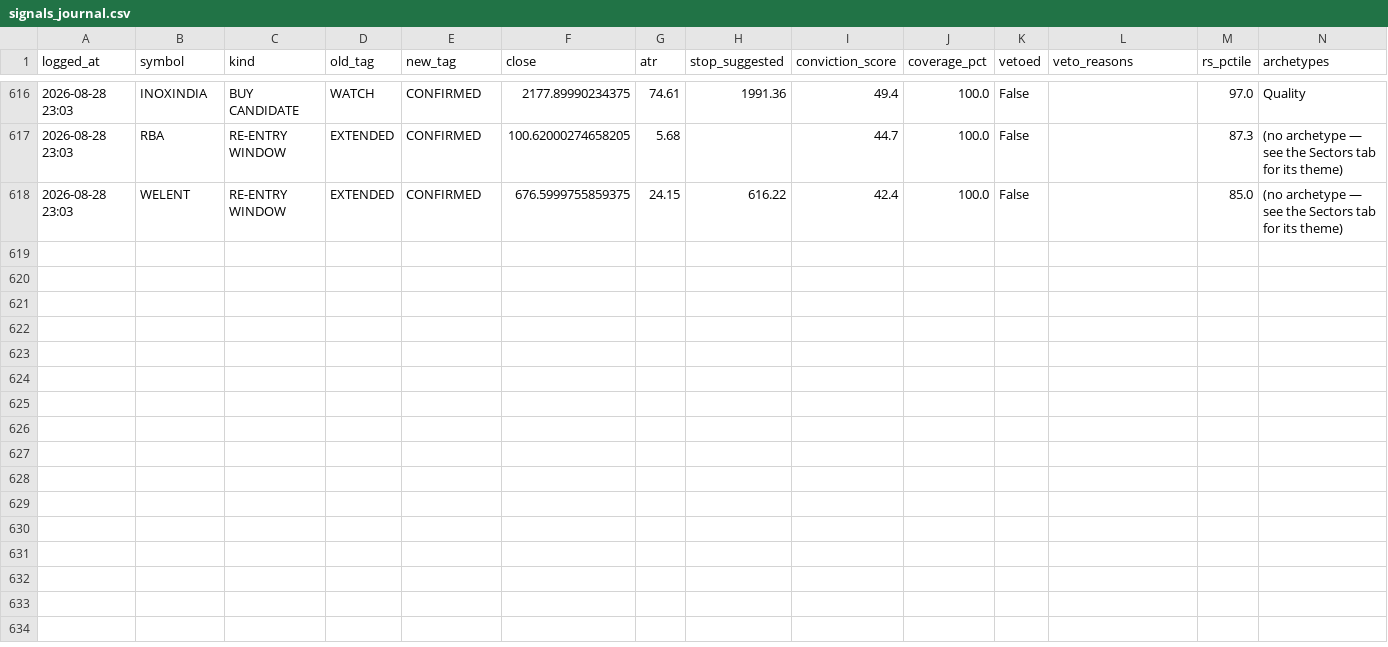
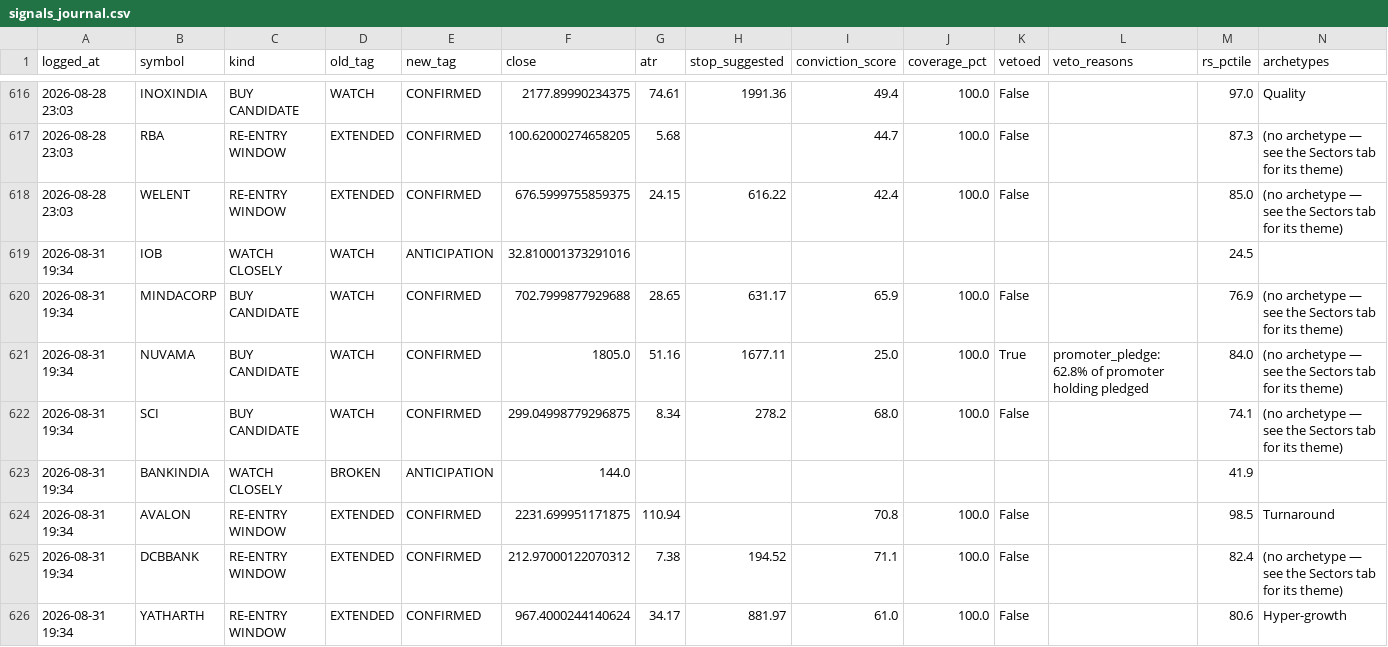
Before and after one commit to kartikeyaav/Golden-Stock, a CSV file: multibagger_screener/multibagger_screener/journal/signals_journal.csv, drawn as a sheet; only a part is shown, gaps mark what is left out.

```diff
--- a/multibagger_screener/multibagger_screener/journal/signals_journal.csv
+++ b/multibagger_screener/multibagger_screener/journal/signals_journal.csv
@@ -618 +618,9 @@ logged_at,symbol,kind,old_tag,new_tag,close,atr,stop_suggested,conviction_score,
 2026-08-28 23:03,WELENT,RE-ENTRY WINDOW,EXTENDED,CONFIRMED,676.5999755859375,24.15,616.22,42.4,100.0,False,,85.0,(no archetype — see the Sectors tab for its theme)
+2026-08-31 19:34,IOB,WATCH CLOSELY,WATCH,ANTICIPATION,32.810001373291016,,,,,,,24.5,
+2026-08-31 19:34,MINDACORP,BUY CANDIDATE,WATCH,CONFIRMED,702.7999877929688,28.65,631.17,65.9,100.0,False,,76.9,(no archetype — see the Sectors tab for its theme)
+2026-08-31 19:34,NUVAMA,BUY CANDIDATE,WATCH,CONFIRMED,1805.0,51.16,1677.11,25.0,100.0,True,promoter_pledge: 62.8% of promoter holding pledged,84.0,(no archetype — see the Sectors tab for its theme)
+2026-08-31 19:34,SCI,BUY CANDIDATE,WATCH,CONFIRMED,299.04998779296875,8.34,278.2,68.0,100.0,False,,74.1,(no archetype — see the Sectors tab for its theme)
+2026-08-31 19:34,BANKINDIA,WATCH CLOSELY,BROKEN,ANTICIPATION,144.0,,,,,,,41.9,
+2026-08-31 19:34,AVALON,RE-ENTRY WINDOW,EXTENDED,CONFIRMED,2231.699951171875,110.94,,70.8,100.0,False,,98.5,Turnaround
+2026-08-31 19:34,DCBBANK,RE-ENTRY WINDOW,EXTENDED,CONFIRMED,212.97000122070312,7.38,194.52,71.1,100.0,False,,82.4,(no archetype — see the Sectors tab for its theme)
+2026-08-31 19:34,YATHARTH,RE-ENTRY WINDOW,EXTENDED,CONFIRMED,967.4000244140624,34.17,881.97,61.0,100.0,False,,80.6,Hyper-growth
```
Also changed, not shown: multibagger_screener/multibagger_screener/journal/alert_dimensions.csv, multibagger_screener/multibagger_screener/journal/entry_signals.csv, 15 other files.
